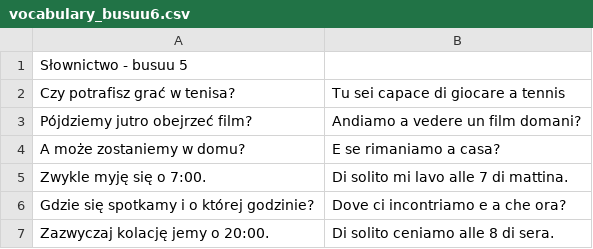
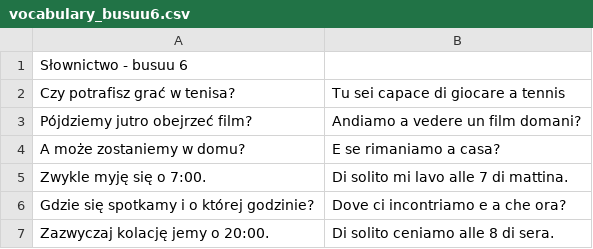
Before and after one commit to rafalur/Piacere_decks, a CSV file: groups/italian_busuu_a1/decks/vocabulary_busuu6.csv, drawn as a sheet; only a part is shown.

```diff
--- a/groups/italian_busuu_a1/decks/vocabulary_busuu6.csv
+++ b/groups/italian_busuu_a1/decks/vocabulary_busuu6.csv
@@ -1,2 +1,2 @@
-"Słownictwo - busuu 5"
+"Słownictwo - busuu 6"
 "Czy potrafisz grać w tenisa?", "Tu sei capace di giocare a tennis"
```
Also changed, not shown: 1 other file.
